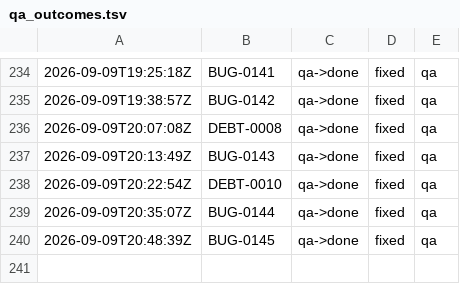
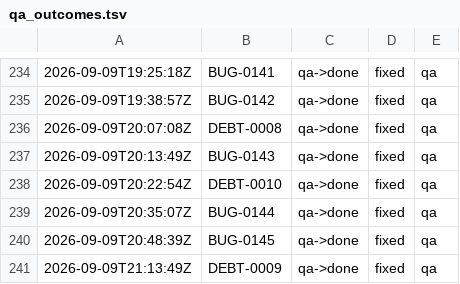
Before and after one commit to kblabsths/KPop-Social-Admin, a TSV file: agenticflow/tracker/qa_outcomes.tsv, drawn as a sheet; only a part is shown, gaps mark what is left out.

```diff
--- a/agenticflow/tracker/qa_outcomes.tsv
+++ b/agenticflow/tracker/qa_outcomes.tsv
@@ -240 +240,2 @@
 2026-09-09T20:48:39Z	BUG-0145	qa->done	fixed	qa
+2026-09-09T21:13:49Z	DEBT-0009	qa->done	fixed	qa
```
Also changed, not shown: agenticflow/tracker/gate_fires.tsv, 3 other files.
